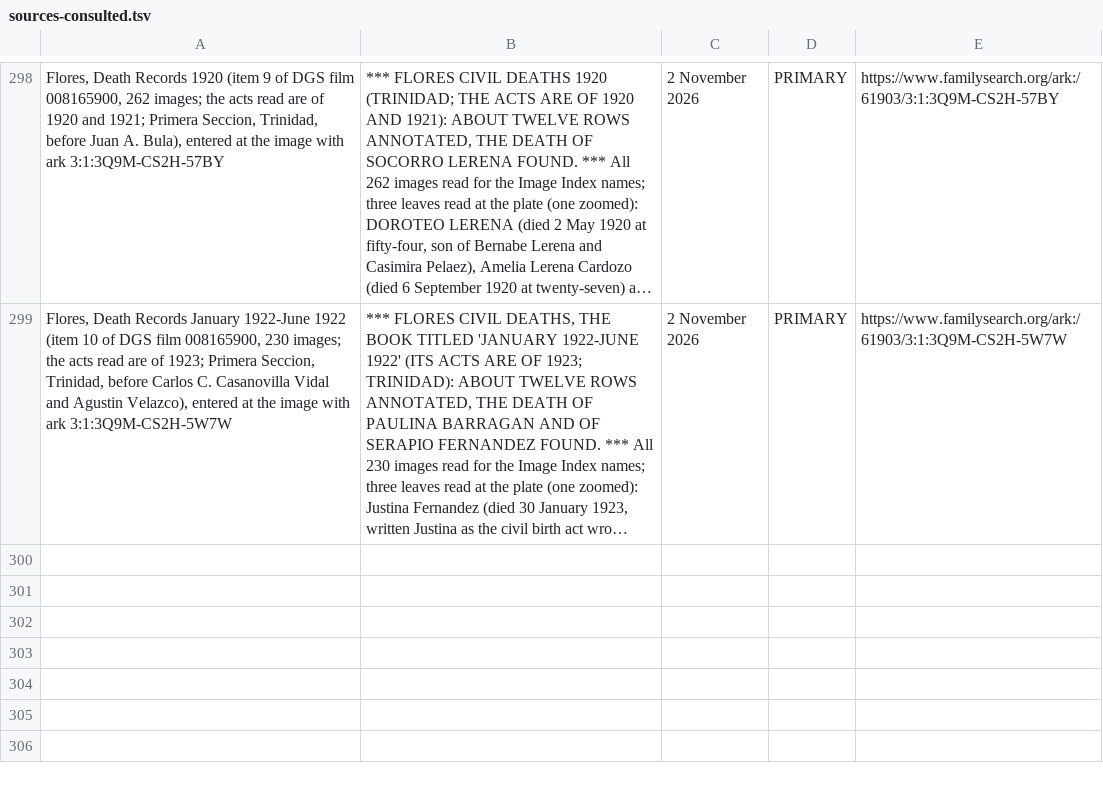
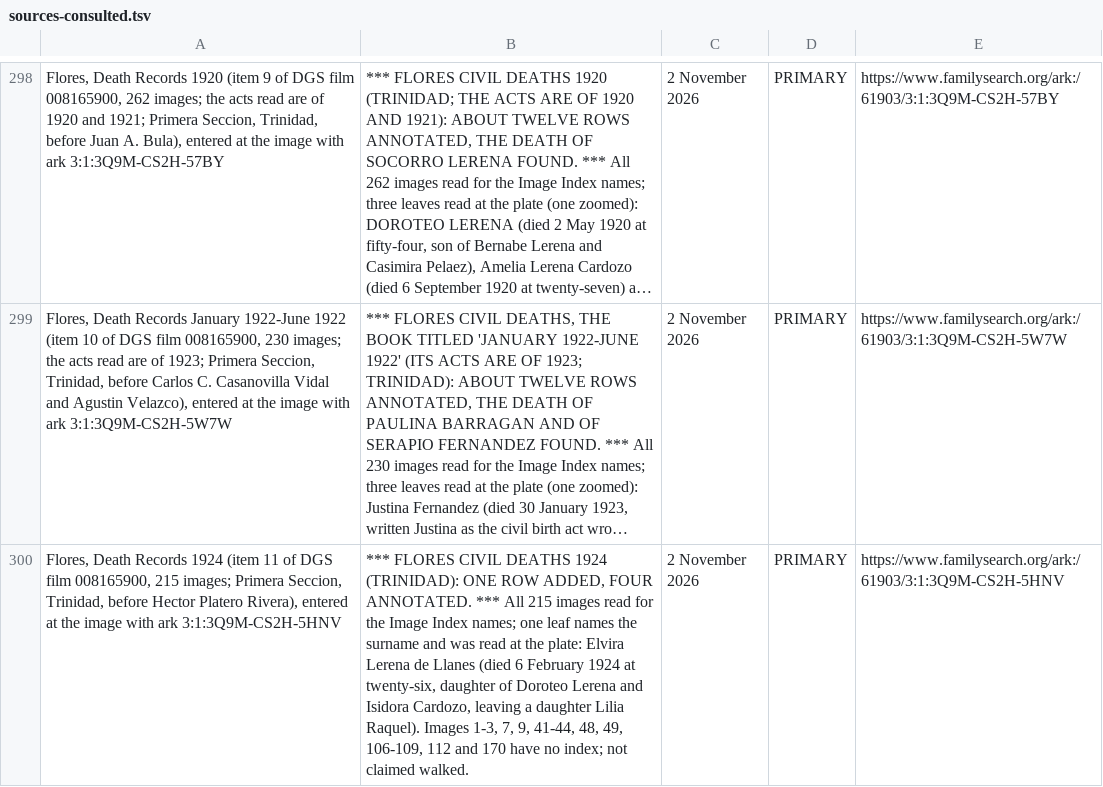
Before and after one commit to daviddef/TheLerena, a TSV file: data/sources-consulted.tsv, drawn as a sheet; only a part is shown, gaps mark what is left out; long unchanged cells end in …; the diff names each change by its address in the sheet, - before the commit and + after, or states it on an @@ line.

```diff
--- a/data/sources-consulted.tsv
+++ b/data/sources-consulted.tsv
+row 300: Flores, Death Records 1924 (item 11 of DGS film 008165900, 215 images; Primera Seccion, Trinidad, before Hector Platero Rivera), entered at the image with ark 3:1:3Q9M-CS2H-5HNV | *** FLORES CIVIL DEATHS 1924 (TRINIDAD): ONE ROW ADDED, FOUR ANNOTATED. *** All 215 images read for the Image Index names; one leaf names the surname and was read at the plate: Elvira Lerena de Llanes (died 6 February 1924 at twenty-six, daughter of Doroteo Lerena and Isidora Cardozo, leaving a daughter Lilia Raquel). Images 1-3, 7, 9, 41-44, 48, 49, 106-109, 112 and 170 have no index; not claimed walked. | 2 November 2026 | PRIMARY | https://www.familysearch.org/ark:/61903/3:1:3Q9M-CS2H-5HNV
```
Also changed, not shown: data/last-attested-alive.tsv, data/people-lines.tsv, 15 other files.
